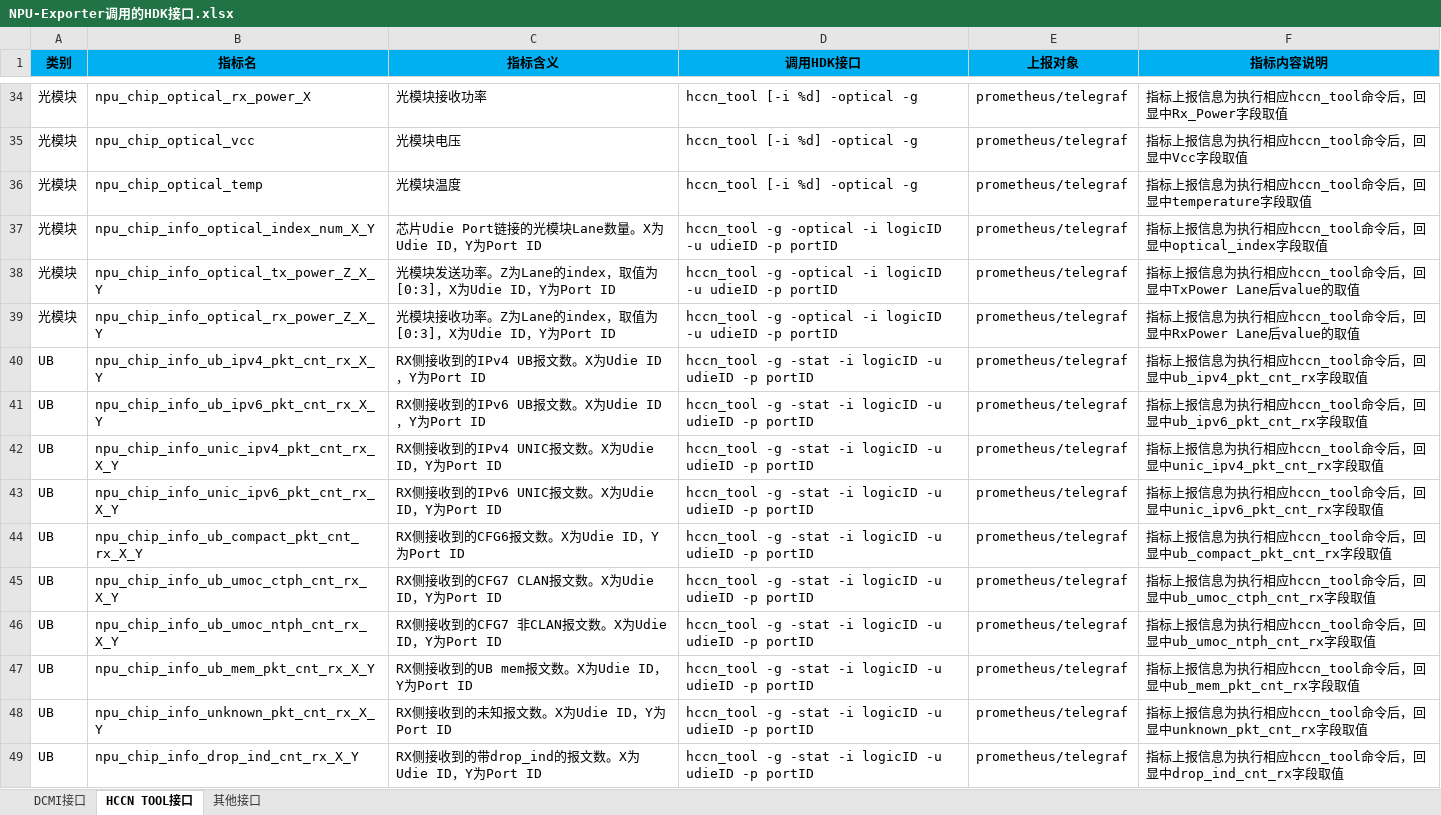
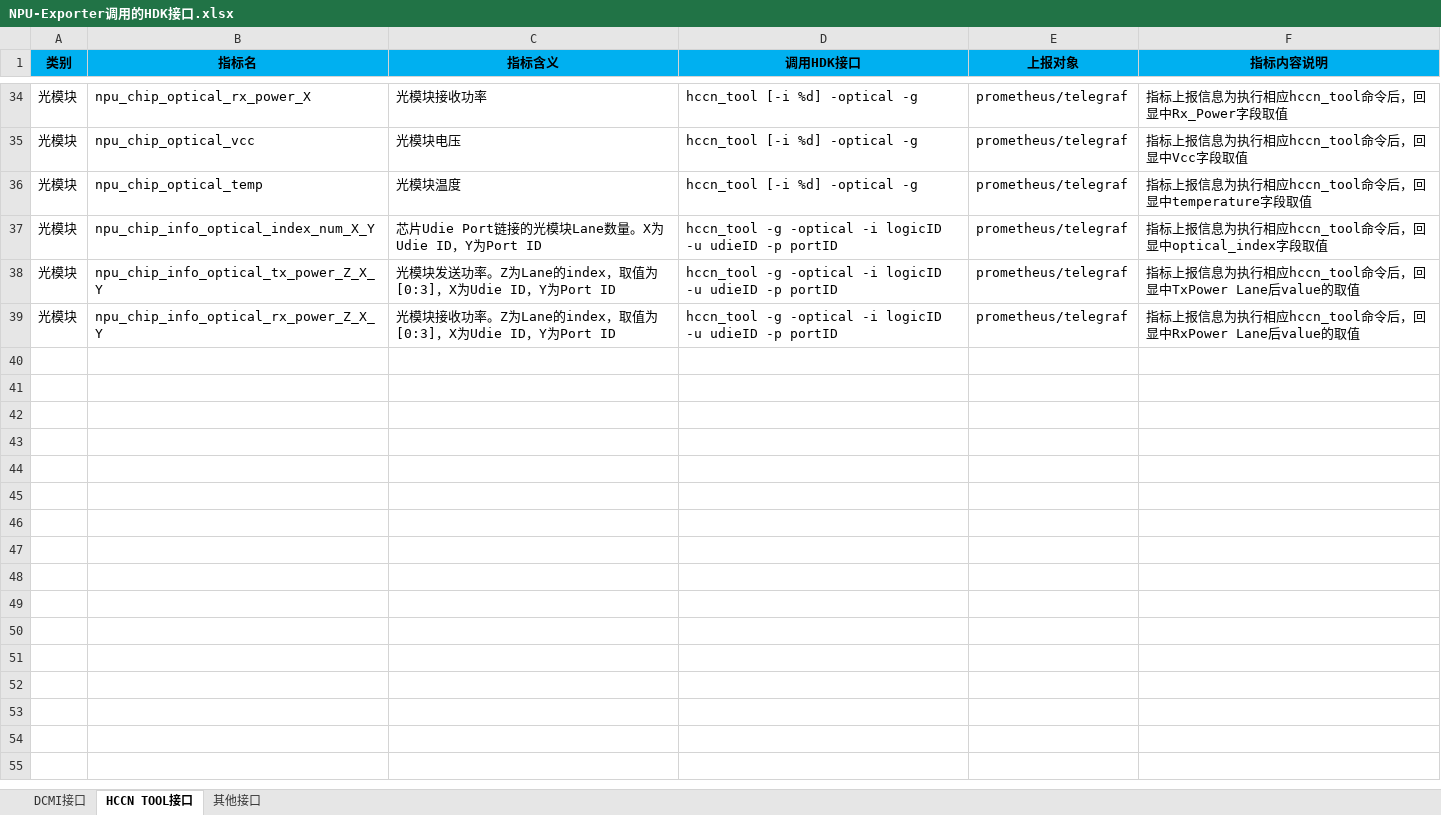
Before and after one commit to Ascend/mind-cluster, an Excel workbook: docs/zh/resource/NPU-Exporter调用的HDK接口.xlsx, sheet HCCN TOOL接口, drawn as a sheet; only a part is shown, gaps mark what is left out; values as stored, in another font and other column widths than the file's, no borders; the diff covers the shown part only; the diff names each change by its address in the sheet, - before the commit and + after, or states it on an @@ line.

```diff
--- a/docs/zh/resource/NPU-Exporter调用的HDK接口.xlsx (sheet HCCN TOOL接口)
+++ b/docs/zh/resource/NPU-Exporter调用的HDK接口.xlsx (sheet HCCN TOOL接口)
-row 40: UB | npu_chip_info_ub_ipv4_pkt_cnt_rx_X_Y | RX侧接收到的IPv4 UB报文数。X为Udie ID，Y为Port ID | hccn_tool -g -stat -i logicID -u udieID -p portID | prometheus/telegraf | 指标上报信息为执行相应hccn_tool命令后，回显中ub_ipv4_pkt_cnt_rx字段取值
-row 41: UB | npu_chip_info_ub_ipv6_pkt_cnt_rx_X_Y | RX侧接收到的IPv6 UB报文数。X为Udie ID，Y为Port ID | hccn_tool -g -stat -i logicID -u udieID -p portID | prometheus/telegraf | 指标上报信息为执行相应hccn_tool命令后，回显中ub_ipv6_pkt_cnt_rx字段取值
-row 42: UB | npu_chip_info_unic_ipv4_pkt_cnt_rx_X_Y | RX侧接收到的IPv4 UNIC报文数。X为Udie ID，Y为Port ID | hccn_tool -g -stat -i logicID -u udieID -p portID | prometheus/telegraf | 指标上报信息为执行相应hccn_tool命令后，回显中unic_ipv4_pkt_cnt_rx字段取值
-row 43: UB | npu_chip_info_unic_ipv6_pkt_cnt_rx_X_Y | RX侧接收到的IPv6 UNIC报文数。X为Udie ID，Y为Port ID | hccn_tool -g -stat -i logicID -u udieID -p portID | prometheus/telegraf | 指标上报信息为执行相应hccn_tool命令后，回显中unic_ipv6_pkt_cnt_rx字段取值
-row 44: UB | npu_chip_info_ub_compact_pkt_cnt_rx_X_Y | RX侧接收到的CFG6报文数。X为Udie ID，Y为Port ID | hccn_tool -g -stat -i logicID -u udieID -p portID | prometheus/telegraf | 指标上报信息为执行相应hccn_tool命令后，回显中ub_compact_pkt_cnt_rx字段取值
-row 45: UB | npu_chip_info_ub_umoc_ctph_cnt_rx_X_Y | RX侧接收到的CFG7 CLAN报文数。X为Udie ID，Y为Port ID | hccn_tool -g -stat -i logicID -u udieID -p portID | prometheus/telegraf | 指标上报信息为执行相应hccn_tool命令后，回显中ub_umoc_ctph_cnt_rx字段取值
-row 46: UB | npu_chip_info_ub_umoc_ntph_cnt_rx_X_Y | RX侧接收到的CFG7 非CLAN报文数。X为Udie ID，Y为Port ID | hccn_tool -g -stat -i logicID -u udieID -p portID | prometheus/telegraf | 指标上报信息为执行相应hccn_tool命令后，回显中ub_umoc_ntph_cnt_rx字段取值
-row 47: UB | npu_chip_info_ub_mem_pkt_cnt_rx_X_Y | RX侧接收到的UB mem报文数。X为Udie ID，Y为Port ID | hccn_tool -g -stat -i logicID -u udieID -p portID | prometheus/telegraf | 指标上报信息为执行相应hccn_tool命令后，回显中ub_mem_pkt_cnt_rx字段取值
-row 48: UB | npu_chip_info_unknown_pkt_cnt_rx_X_Y | RX侧接收到的未知报文数。X为Udie ID，Y为Port ID | hccn_tool -g -stat -i logicID -u udieID -p portID | prometheus/telegraf | 指标上报信息为执行相应hccn_tool命令后，回显中unknown_pkt_cnt_rx字段取值
-row 49: UB | npu_chip_info_drop_ind_cnt_rx_X_Y | RX侧接收到的带drop_ind的报文数。X为Udie ID，Y为Port ID | hccn_tool -g -stat -i logicID -u udieID -p portID | prometheus/telegraf | 指标上报信息为执行相应hccn_tool命令后，回显中drop_ind_cnt_rx字段取值
```
Also changed, not shown: 38 removed rows elsewhere in this sheet, sheet DCMI接口, 57 other files.
